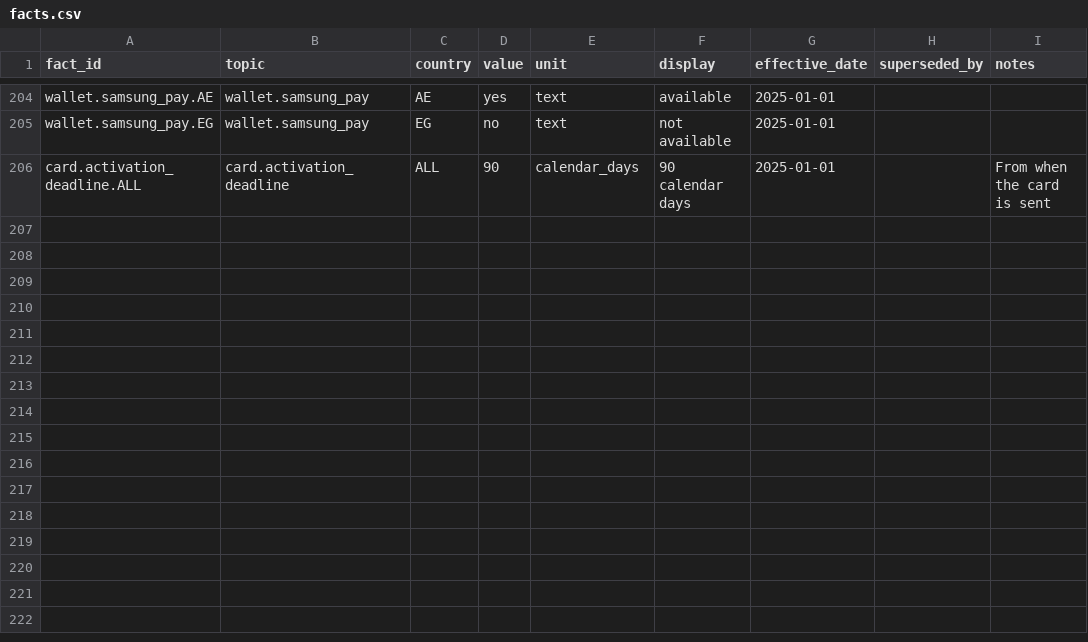
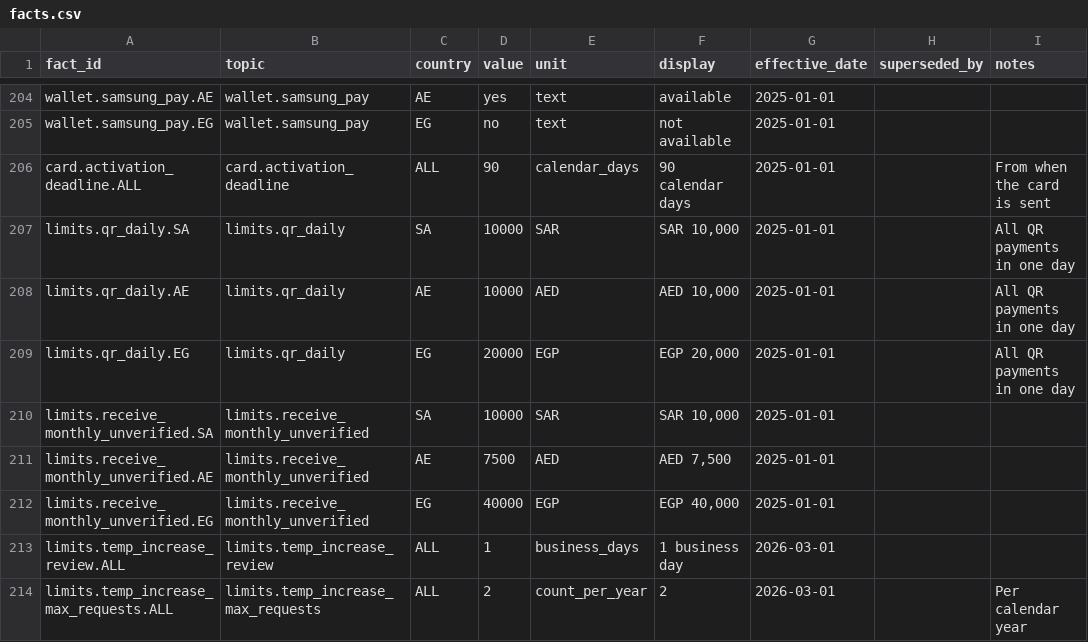
Before and after one commit to ihsanhadhrami/musaid-crosslingual-rag, a CSV file: data/kb/facts.csv, drawn as a sheet; only a part is shown, gaps mark what is left out.

```diff
--- a/data/kb/facts.csv
+++ b/data/kb/facts.csv
@@ -206 +206,9 @@ wallet.samsung_pay.EG,wallet.samsung_pay,EG,no,text,not available,2025-01-01,,
 card.activation_deadline.ALL,card.activation_deadline,ALL,90,calendar_days,90 calendar days,2025-01-01,,From when the card is sent
+limits.qr_daily.SA,limits.qr_daily,SA,10000,SAR,"SAR 10,000",2025-01-01,,All QR payments in one day
+limits.qr_daily.AE,limits.qr_daily,AE,10000,AED,"AED 10,000",2025-01-01,,All QR payments in one day
+limits.qr_daily.EG,limits.qr_daily,EG,20000,EGP,"EGP 20,000",2025-01-01,,All QR payments in one day
+limits.receive_monthly_unverified.SA,limits.receive_monthly_unverified,SA,10000,SAR,"SAR 10,000",2025-01-01,,
+limits.receive_monthly_unverified.AE,limits.receive_monthly_unverified,AE,7500,AED,"AED 7,500",2025-01-01,,
+limits.receive_monthly_unverified.EG,limits.receive_monthly_unverified,EG,40000,EGP,"EGP 40,000",2025-01-01,,
+limits.temp_increase_review.ALL,limits.temp_increase_review,ALL,1,business_days,1 business day,2026-03-01,,
+limits.temp_increase_max_requests.ALL,limits.temp_increase_max_requests,ALL,2,count_per_year,2,2026-03-01,,Per calendar year
```
Also changed, not shown: 20 other files.
